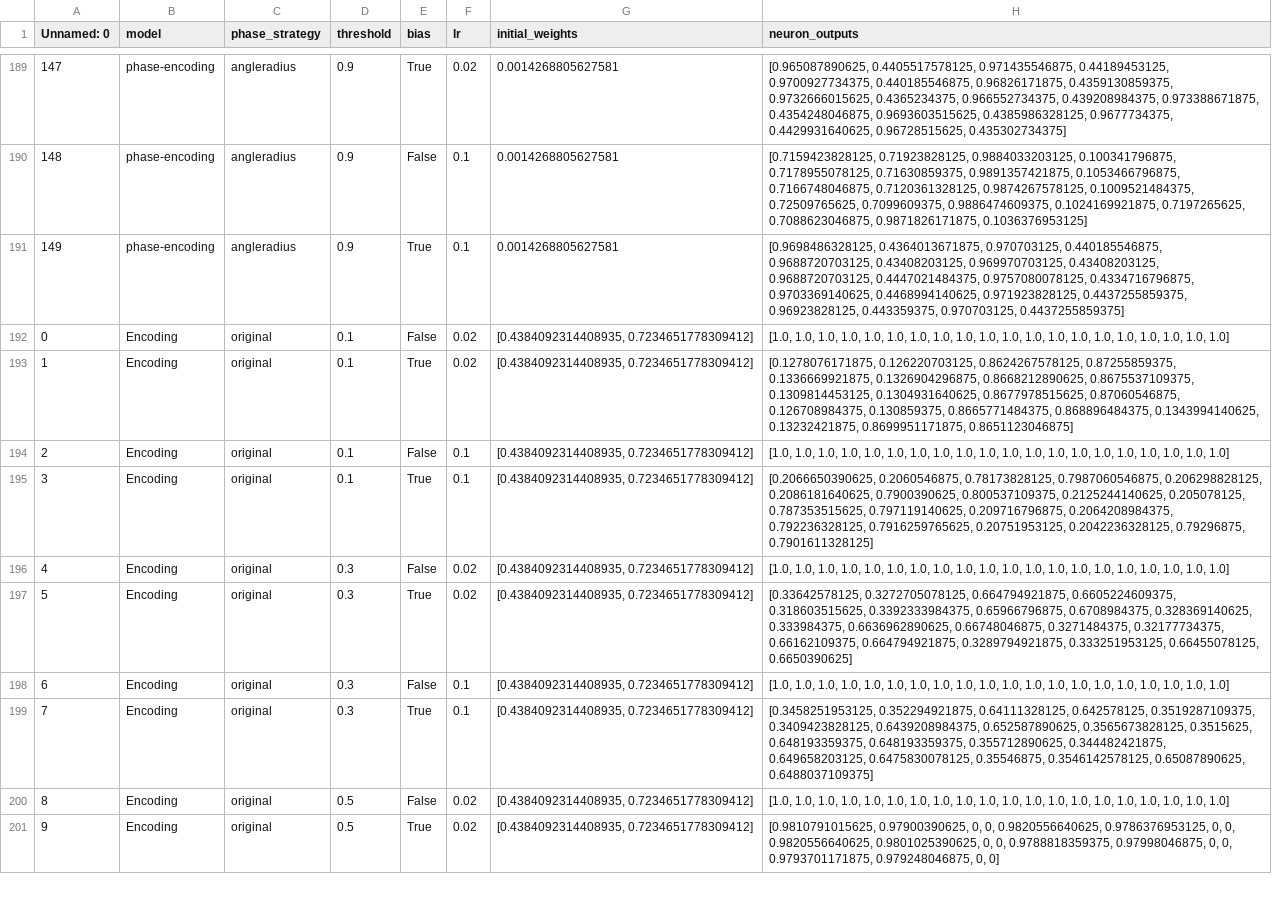
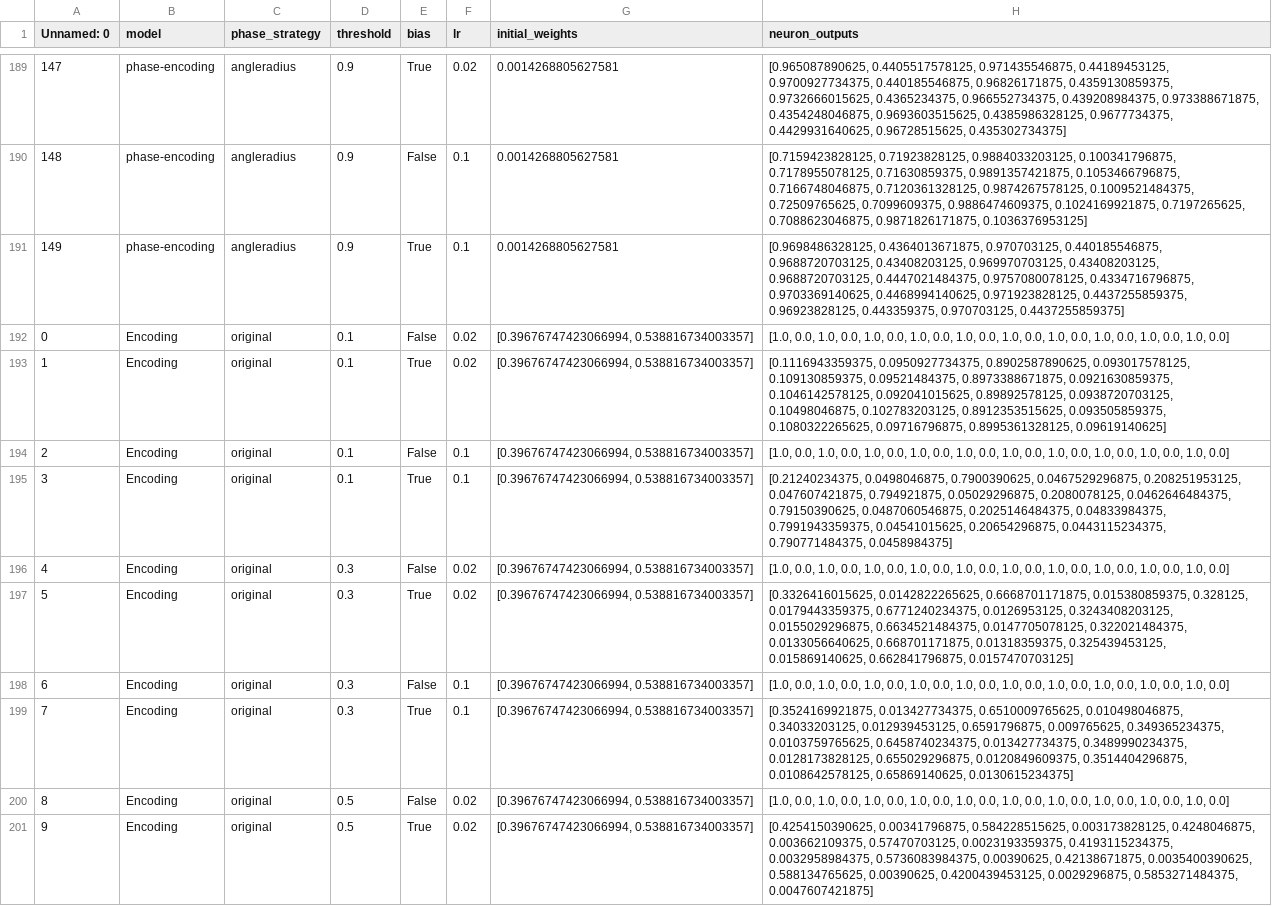
Before and after one commit to SubhamSubhasisPatra/quantumML-health, a CSV file: data_and_results/XOR/experiments_XOR_probs.csv, drawn as a sheet; only a part is shown, gaps mark what is left out; the diff covers the shown part only; the diff names each change by its address in the sheet, - before the commit and + after, or states it on an @@ line.

Commit message:
udpate_xor_probs

```diff
--- a/data_and_results/XOR/experiments_XOR_probs.csv
+++ b/data_and_results/XOR/experiments_XOR_probs.csv
-G192:G201 (initial_weights): [0.4384092314408935, 0.7234651778309412]
+G192:G201 (initial_weights): [0.39676747423066994, 0.538816734003357]
-H192 (neuron_outputs): [1.0, 1.0, 1.0, 1.0, 1.0, 1.0, 1.0, 1.0, 1.0, 1.0, 1.0, 1.0, 1.0, 1.0, 1.0, 1.0, 1.0, 1.0, 1.0, 1.0]
+H192 (neuron_outputs): [1.0, 0.0, 1.0, 0.0, 1.0, 0.0, 1.0, 0.0, 1.0, 0.0, 1.0, 0.0, 1.0, 0.0, 1.0, 0.0, 1.0, 0.0, 1.0, 0.0]
-H193 (neuron_outputs): [0.1278076171875, 0.126220703125, 0.8624267578125, 0.87255859375, 0.1336669921875, 0.1326904296875, 0.8668212890625, 0.8675537109375, 0.1309814453125, 0.1304931640625, 0.8677978515625, 0.87060546875, 0.126708984375, 0.130859375, 0.8665771484375, 0.868896484375, 0.1343994140625, 0.13232421875, 0.8699951171875, 0.8651123046875]
+H193 (neuron_outputs): [0.1116943359375, 0.0950927734375, 0.8902587890625, 0.093017578125, 0.109130859375, 0.09521484375, 0.8973388671875, 0.0921630859375, 0.1046142578125, 0.092041015625, 0.89892578125, 0.0938720703125, 0.10498046875, 0.102783203125, 0.8912353515625, 0.093505859375, 0.1080322265625, 0.09716796875, 0.8995361328125, 0.09619140625]
-H194 (neuron_outputs): [1.0, 1.0, 1.0, 1.0, 1.0, 1.0, 1.0, 1.0, 1.0, 1.0, 1.0, 1.0, 1.0, 1.0, 1.0, 1.0, 1.0, 1.0, 1.0, 1.0]
+H194 (neuron_outputs): [1.0, 0.0, 1.0, 0.0, 1.0, 0.0, 1.0, 0.0, 1.0, 0.0, 1.0, 0.0, 1.0, 0.0, 1.0, 0.0, 1.0, 0.0, 1.0, 0.0]
-H195 (neuron_outputs): [0.2066650390625, 0.2060546875, 0.78173828125, 0.7987060546875, 0.206298828125, 0.2086181640625, 0.7900390625, 0.800537109375, 0.2125244140625, 0.205078125, 0.787353515625, 0.797119140625, 0.209716796875, 0.2064208984375, 0.792236328125, 0.7916259765625, 0.20751953125, 0.2042236328125, 0.79296875, 0.7901611328125]
+H195 (neuron_outputs): [0.21240234375, 0.0498046875, 0.7900390625, 0.0467529296875, 0.208251953125, 0.047607421875, 0.794921875, 0.05029296875, 0.2080078125, 0.0462646484375, 0.79150390625, 0.0487060546875, 0.2025146484375, 0.04833984375, 0.7991943359375, 0.04541015625, 0.20654296875, 0.0443115234375, 0.790771484375, 0.0458984375]
-H196 (neuron_outputs): [1.0, 1.0, 1.0, 1.0, 1.0, 1.0, 1.0, 1.0, 1.0, 1.0, 1.0, 1.0, 1.0, 1.0, 1.0, 1.0, 1.0, 1.0, 1.0, 1.0]
+H196 (neuron_outputs): [1.0, 0.0, 1.0, 0.0, 1.0, 0.0, 1.0, 0.0, 1.0, 0.0, 1.0, 0.0, 1.0, 0.0, 1.0, 0.0, 1.0, 0.0, 1.0, 0.0]
-H197 (neuron_outputs): [0.33642578125, 0.3272705078125, 0.664794921875, 0.6605224609375, 0.318603515625, 0.3392333984375, 0.65966796875, 0.6708984375, 0.328369140625, 0.333984375, 0.6636962890625, 0.66748046875, 0.3271484375, 0.32177734375, 0.66162109375, 0.664794921875, 0.3289794921875, 0.333251953125, 0.66455078125, 0.6650390625]
+H197 (neuron_outputs): [0.3326416015625, 0.0142822265625, 0.6668701171875, 0.015380859375, 0.328125, 0.0179443359375, 0.6771240234375, 0.0126953125, 0.3243408203125, 0.0155029296875, 0.6634521484375, 0.0147705078125, 0.322021484375, 0.0133056640625, 0.668701171875, 0.01318359375, 0.325439453125, 0.015869140625, 0.662841796875, 0.0157470703125]
-H198 (neuron_outputs): [1.0, 1.0, 1.0, 1.0, 1.0, 1.0, 1.0, 1.0, 1.0, 1.0, 1.0, 1.0, 1.0, 1.0, 1.0, 1.0, 1.0, 1.0, 1.0, 1.0]
+H198 (neuron_outputs): [1.0, 0.0, 1.0, 0.0, 1.0, 0.0, 1.0, 0.0, 1.0, 0.0, 1.0, 0.0, 1.0, 0.0, 1.0, 0.0, 1.0, 0.0, 1.0, 0.0]
-H199 (neuron_outputs): [0.3458251953125, 0.352294921875, 0.64111328125, 0.642578125, 0.3519287109375, 0.3409423828125, 0.6439208984375, 0.652587890625, 0.3565673828125, 0.3515625, 0.648193359375, 0.648193359375, 0.355712890625, 0.344482421875, 0.649658203125, 0.6475830078125, 0.35546875, 0.3546142578125, 0.65087890625, 0.6488037109375]
+H199 (neuron_outputs): [0.3524169921875, 0.013427734375, 0.6510009765625, 0.010498046875, 0.34033203125, 0.012939453125, 0.6591796875, 0.009765625, 0.349365234375, 0.0103759765625, 0.6458740234375, 0.013427734375, 0.3489990234375, 0.0128173828125, 0.655029296875, 0.0120849609375, 0.3514404296875, 0.0108642578125, 0.65869140625, 0.0130615234375]
-H200 (neuron_outputs): [1.0, 1.0, 1.0, 1.0, 1.0, 1.0, 1.0, 1.0, 1.0, 1.0, 1.0, 1.0, 1.0, 1.0, 1.0, 1.0, 1.0, 1.0, 1.0, 1.0]
+H200 (neuron_outputs): [1.0, 0.0, 1.0, 0.0, 1.0, 0.0, 1.0, 0.0, 1.0, 0.0, 1.0, 0.0, 1.0, 0.0, 1.0, 0.0, 1.0, 0.0, 1.0, 0.0]
-H201 (neuron_outputs): [0.9810791015625, 0.97900390625, 0, 0, 0.9820556640625, 0.9786376953125, 0, 0, 0.9820556640625, 0.9801025390625, 0, 0, 0.9788818359375, 0.97998046875, 0, 0, 0.9793701171875, 0.979248046875, 0, 0]
+H201 (neuron_outputs): [0.4254150390625, 0.00341796875, 0.584228515625, 0.003173828125, 0.4248046875, 0.003662109375, 0.57470703125, 0.0023193359375, 0.4193115234375, 0.0032958984375, 0.5736083984375, 0.00390625, 0.42138671875, 0.0035400390625, 0.588134765625, 0.00390625, 0.4200439453125, 0.0029296875, 0.5853271484375, 0.0047607421875]
```
Also changed, not shown: 20 edited cells elsewhere in this file, 3 other files.
